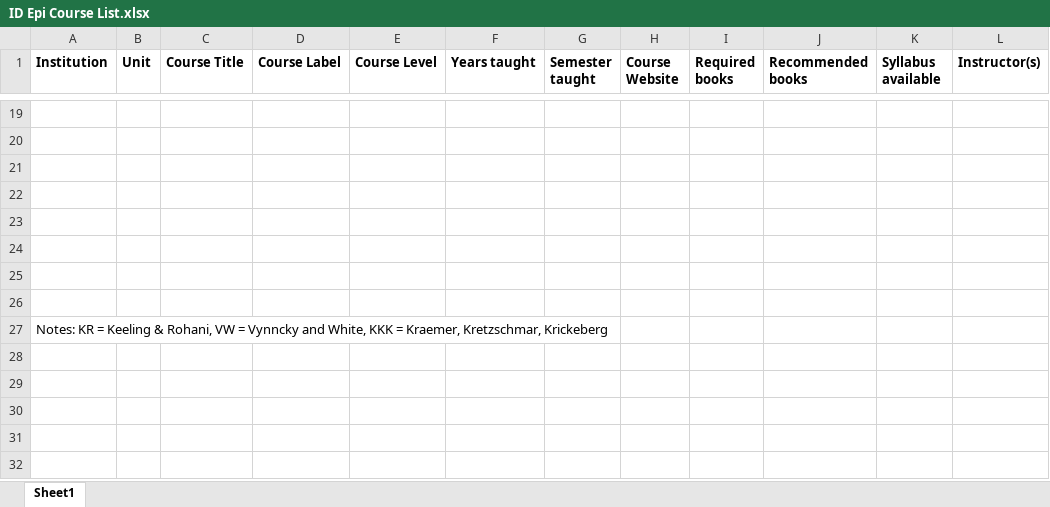
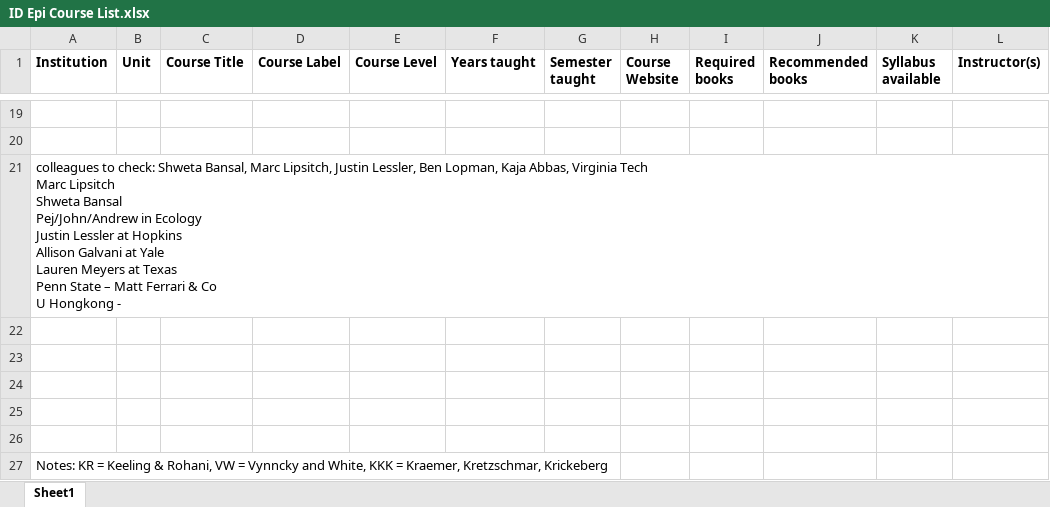
Before and after one commit to andreashandel/IDEMAbook, an Excel workbook: resources/ID Epi Course List.xlsx, sheet Sheet1, drawn as a sheet; only a part is shown, gaps mark what is left out; values as stored, in another font and other column widths than the file's, no borders; ↵ is a line break in a cell; the diff names each change by its address in the sheet, - before the commit and + after, or states it on an @@ line.

```diff
--- a/resources/ID Epi Course List.xlsx (sheet Sheet1)
+++ b/resources/ID Epi Course List.xlsx (sheet Sheet1)
-A21 (Institution): (empty)
+A21 (Institution): colleagues to check: Shweta Bansal, Marc Lipsitch, Justin Lessler, Ben Lopman, Kaja Abbas, Virginia Tech ↵ Marc Lipsitch ↵ Shweta Bansal ↵ Pej/John/Andrew in Ecology ↵ Justin Lessler at Hopkins ↵ Allison Galvani at Yale ↵ Lauren Meyers at Texas ↵ Penn State – Matt Ferrari & Co ↵ U Hongkong -
```
Also changed, not shown: 46 other files.
